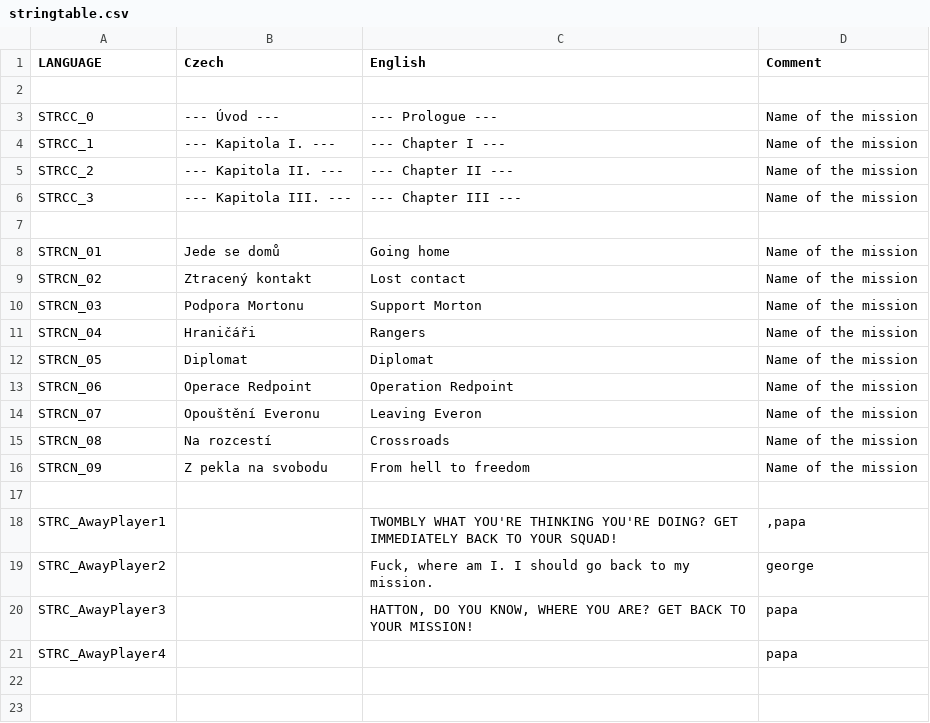
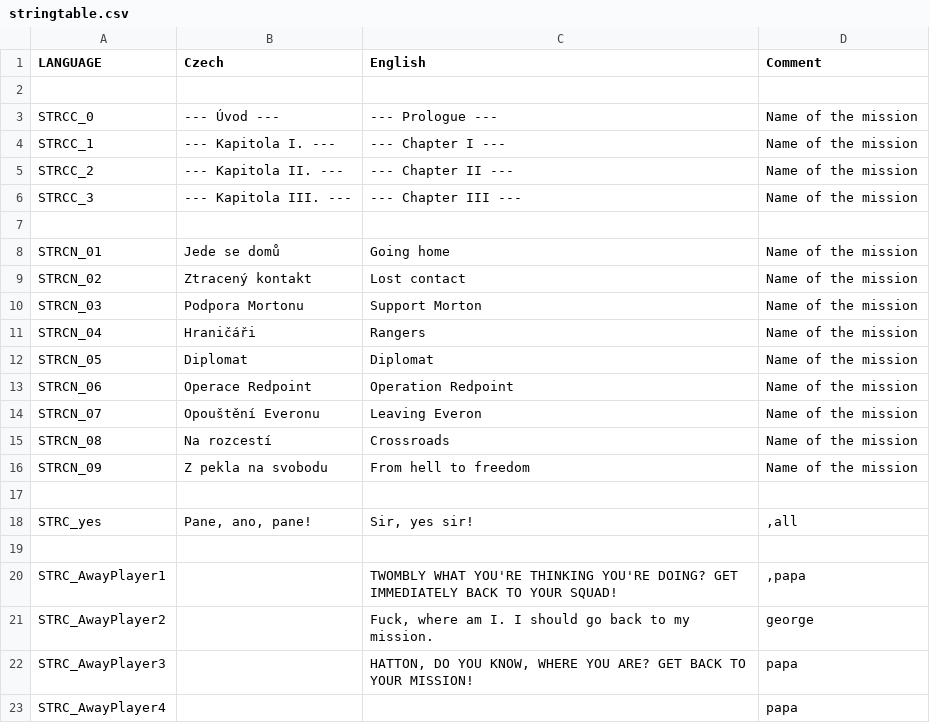
Before and after one commit to Guran94/fft, a CSV file: stringtable.csv, drawn as a sheet; the diff names each change by its address in the sheet, - before the commit and + after, or states it on an @@ line.

```diff
--- a/stringtable.csv
+++ b/stringtable.csv
+row 18: STRC_yes | Pane, ano, pane! | Sir, yes sir! | ,all
+row 19: (empty)
```
Also changed, not shown: missions/03Mission.Eden/stringtable.csv, missions/04Mission.Eden/stringtable.csv, 18 other files.
